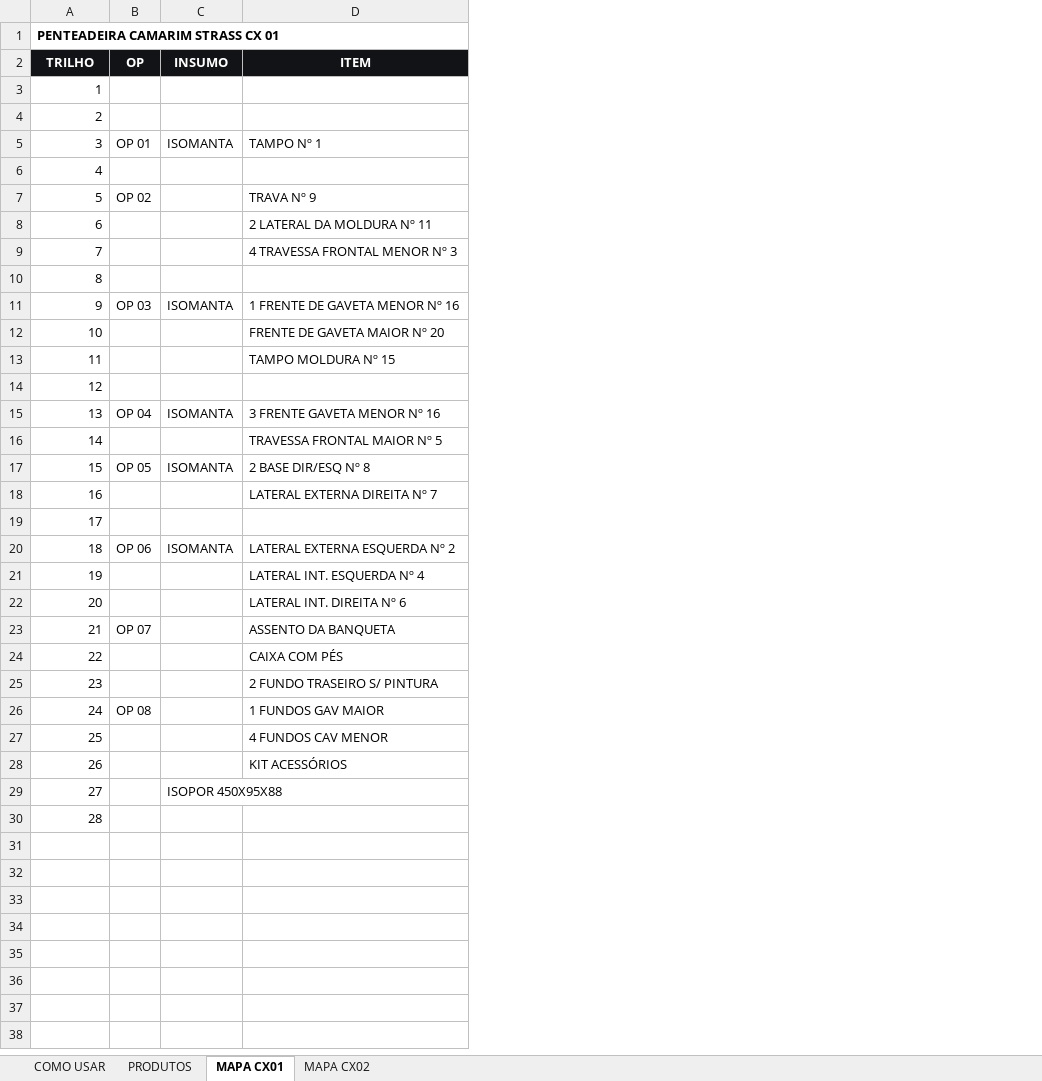
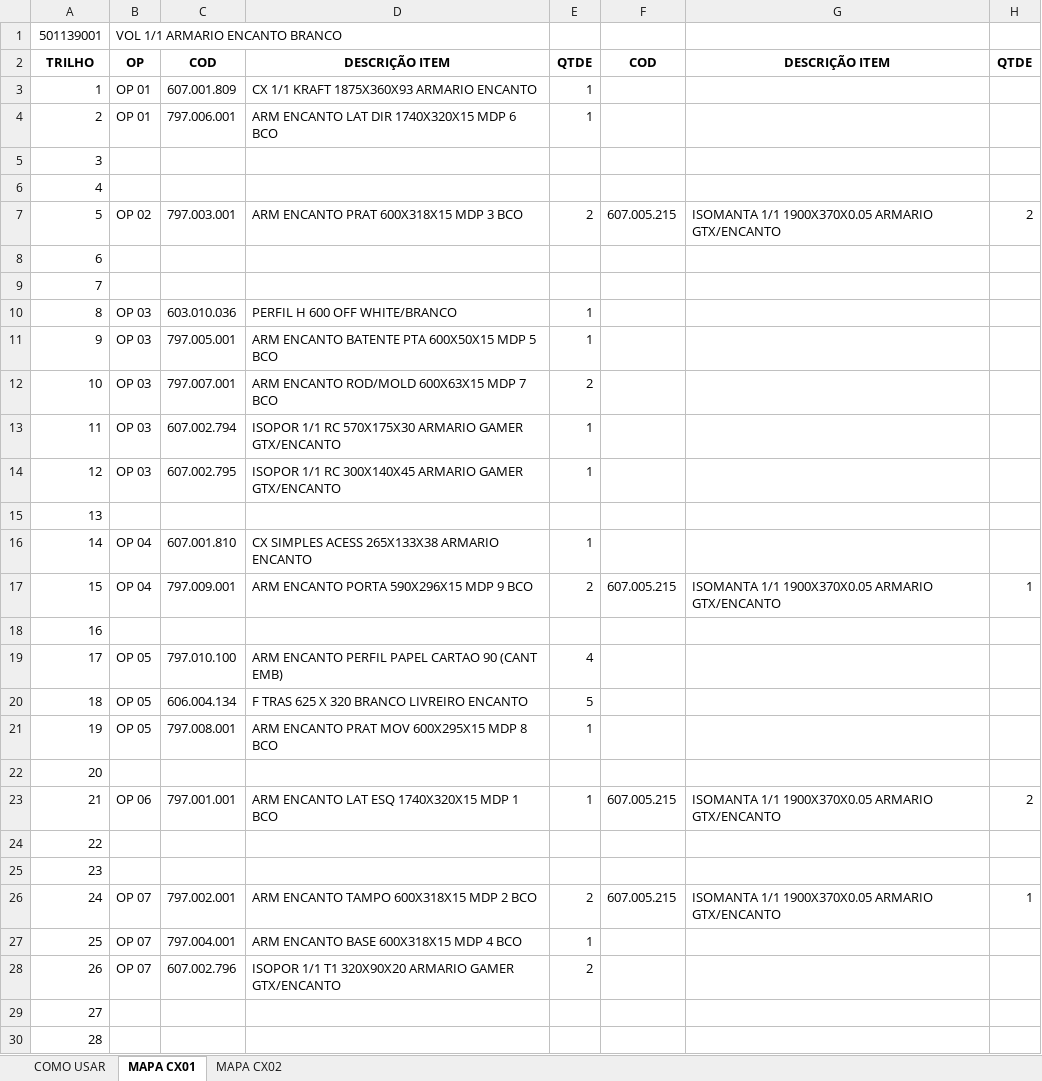
Before and after one commit to p09728655-maker/Aloca-o-De-Lotes, an Excel workbook: modelo-mapa-trilhos.xlsx, sheet MAPA CX01, drawn as a sheet; values as stored, in another font and other column widths than the file's, no borders; removed rows and columns are numbered as before the commit, all else as after; the diff names each change by its address in the sheet, - before the commit and + after, or states it on an @@ line.

```diff
--- a/modelo-mapa-trilhos.xlsx (sheet MAPA CX01)
+++ b/modelo-mapa-trilhos.xlsx (sheet MAPA CX01)
-sheet tab: PRODUTOS
-column C, rows 2-29: INSUMO |  |  | ISOMANTA |  |  |  |  |  | ISOMANTA |  |  |  | ISOMANTA |  | ISOMANTA |  |  | ISOMANTA |  |  |  |  |  |  |  |  | ISOPOR 450X95X88
-column D, rows 2-28: ITEM |  |  | TAMPO Nº 1 |  | TRAVA Nº 9 | 2 LATERAL DA MOLDURA Nº 11 | 4 TRAVESSA FRONTAL MENOR Nº 3 |  | 1 FRENTE DE GAVETA MENOR Nº 16 | FRENTE DE GAVETA MAIOR Nº 20 | TAMPO MOLDURA Nº 15 |  | 3 FRENTE GAVETA MENOR Nº 16 | TRAVESSA FRONTAL MAIOR Nº 5 | 2 BASE DIR/ESQ Nº 8 | LATERAL EXTERNA DIREITA Nº 7 |  | LATERAL EXTERNA ESQUERDA Nº 2 | LATERAL INT. ESQUERDA Nº 4 | LATERAL INT. DIREITA Nº 6 | ASSENTO DA BANQUETA | CAIXA COM PÉS | 2 FUNDO TRASEIRO S/ PINTURA | 1 FUNDOS GAV MAIOR | 4 FUNDOS CAV MENOR | KIT ACESSÓRIOS
+column C, rows 2-28: COD | 607.001.809 | 797.006.001 |  |  | 797.003.001 |  |  | 603.010.036 | 797.005.001 | 797.007.001 | 607.002.794 | 607.002.795 |  | 607.001.810 | 797.009.001 |  | 797.010.100 | 606.004.134 | 797.008.001 |  | 797.001.001 |  |  | 797.002.001 | 797.004.001 | 607.002.796
+column D, rows 2-28: DESCRIÇÃO ITEM | CX 1/1 KRAFT 1875X360X93 ARMARIO ENCANTO | ARM ENCANTO LAT DIR 1740X320X15 MDP 6 BCO |  |  | ARM ENCANTO PRAT 600X318X15 MDP 3 BCO |  |  | PERFIL H 600 OFF WHITE/BRANCO | ARM ENCANTO BATENTE PTA 600X50X15 MDP 5 BCO | ARM ENCANTO ROD/MOLD 600X63X15 MDP 7 BCO | ISOPOR 1/1 RC 570X175X30 ARMARIO GAMER GTX/ENCANTO | ISOPOR 1/1 RC 300X140X45 ARMARIO GAMER GTX/ENCANTO |  | CX SIMPLES ACESS 265X133X38 ARMARIO ENCANTO | ARM ENCANTO PORTA 590X296X15 MDP 9 BCO |  | ARM ENCANTO PERFIL PAPEL CARTAO 90 (CANT EMB) | F TRAS 625 X 320 BRANCO LIVREIRO ENCANTO | ARM ENCANTO PRAT MOV 600X295X15 MDP 8 BCO |  | ARM ENCANTO LAT ESQ 1740X320X15 MDP 1 BCO |  |  | ARM ENCANTO TAMPO 600X318X15 MDP 2 BCO | ARM ENCANTO BASE 600X318X15 MDP 4 BCO | ISOPOR 1/1 T1 320X90X20 ARMARIO GAMER GTX/ENCANTO
+column E, rows 2-28: QTDE | 1 | 1 |  |  | 2 |  |  | 1 | 1 | 2 | 1 | 1 |  | 1 | 2 |  | 4 | 5 | 1 |  | 1 |  |  | 2 | 1 | 2
+column F, rows 2-26: COD |  |  |  |  | 607.005.215 |  |  |  |  |  |  |  |  |  | 607.005.215 |  |  |  |  |  | 607.005.215 |  |  | 607.005.215
+column G, rows 2-26: DESCRIÇÃO ITEM |  |  |  |  | ISOMANTA 1/1 1900X370X0.05 ARMARIO GTX/ENCANTO |  |  |  |  |  |  |  |  |  | ISOMANTA 1/1 1900X370X0.05 ARMARIO GTX/ENCANTO |  |  |  |  |  | ISOMANTA 1/1 1900X370X0.05 ARMARIO GTX/ENCANTO |  |  | ISOMANTA 1/1 1900X370X0.05 ARMARIO GTX/ENCANTO
+column H, rows 2-26: QTDE |  |  |  |  | 2 |  |  |  |  |  |  |  |  |  | 1 |  |  |  |  |  | 2 |  |  | 1
-row 1: PENTEADEIRA CAMARIM STRASS CX 01
+row 1: 501139001 | VOL 1/1 ARMARIO ENCANTO BRANCO
@@ A2:B2 fill: #111316 → none, text colour: #FFFFFF → black @@
-B3:B4: (empty)
+B3:B4: OP 01
-B5: OP 01
+B5: (empty)
-B10: (empty)
+B10: OP 03
-B12:B14: (empty)
+B12:B14: OP 03
-B15: OP 04
+B15: (empty)
-B16: (empty)
+B16: OP 04
-B17: OP 05
+B17: OP 04
-B19: (empty)
+B19: OP 05
-B20: OP 06
+B20: OP 05
-B21: (empty)
+B21: OP 05
-B23: OP 07
+B23: OP 06
-B26: OP 08
+B26: OP 07
-B27:B28: (empty)
+B27:B28: OP 07
```
Also changed, not shown: sheet MAPA CX02, sheet COMO USAR, 3 other files.
